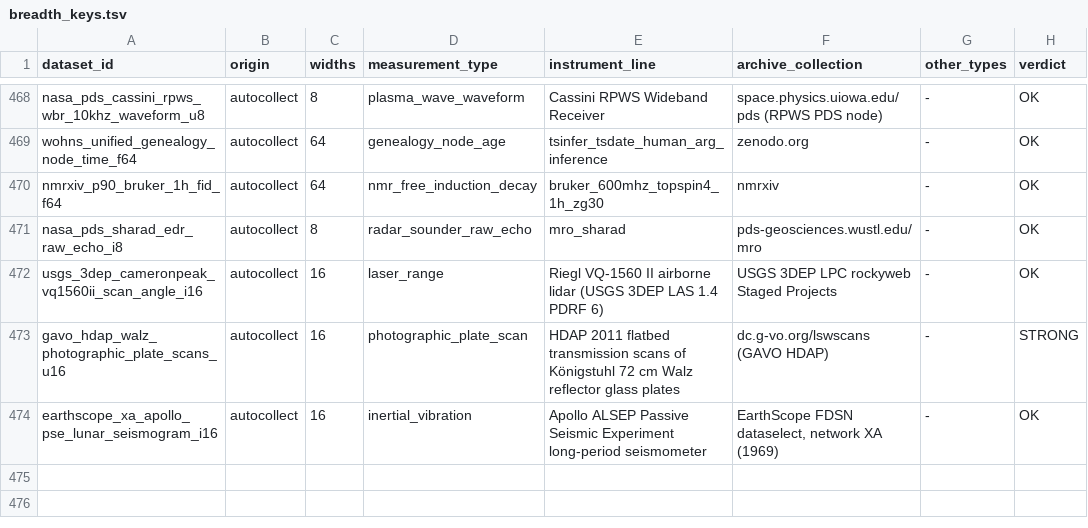
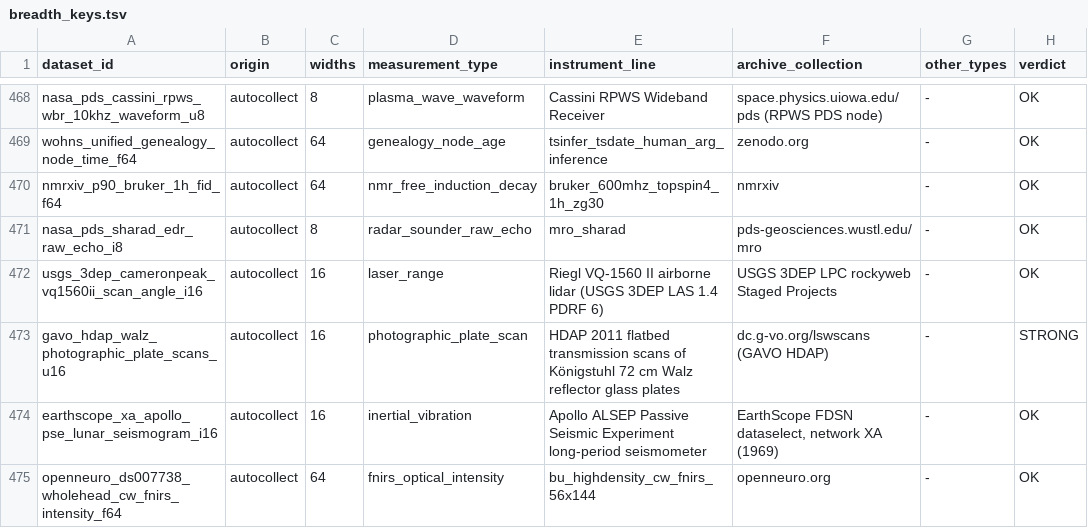
Before and after one commit to Cyan4973/public_datasets_collection, a TSV file: pipeline/breadth_keys.tsv, drawn as a sheet; only a part is shown, gaps mark what is left out.

```diff
--- a/pipeline/breadth_keys.tsv
+++ b/pipeline/breadth_keys.tsv
@@ -474 +474,2 @@ gavo_hdap_walz_photographic_plate_scans_u16	autocollect	16	photographic_plate_sc
 earthscope_xa_apollo_pse_lunar_seismogram_i16	autocollect	16	inertial_vibration	Apollo ALSEP Passive Seismic Experiment long-period seismometer	EarthScope FDSN dataselect, network XA (1969)	-	OK
+openneuro_ds007738_wholehead_cw_fnirs_intensity_f64	autocollect	64	fnirs_optical_intensity	bu_highdensity_cw_fnirs_56x144	openneuro.org	-	OK
```
Also changed, not shown: attempts/dataset_status.tsv, pipeline/candidates.tsv, 15 other files.
